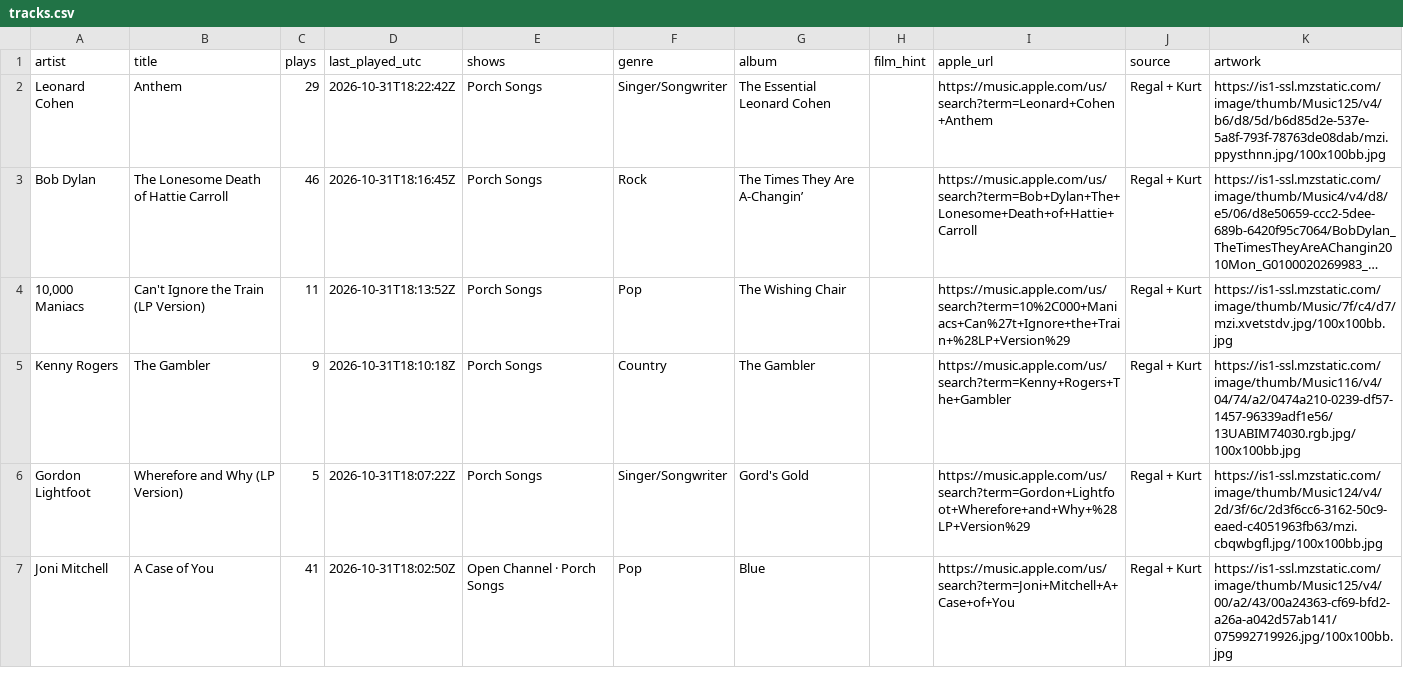
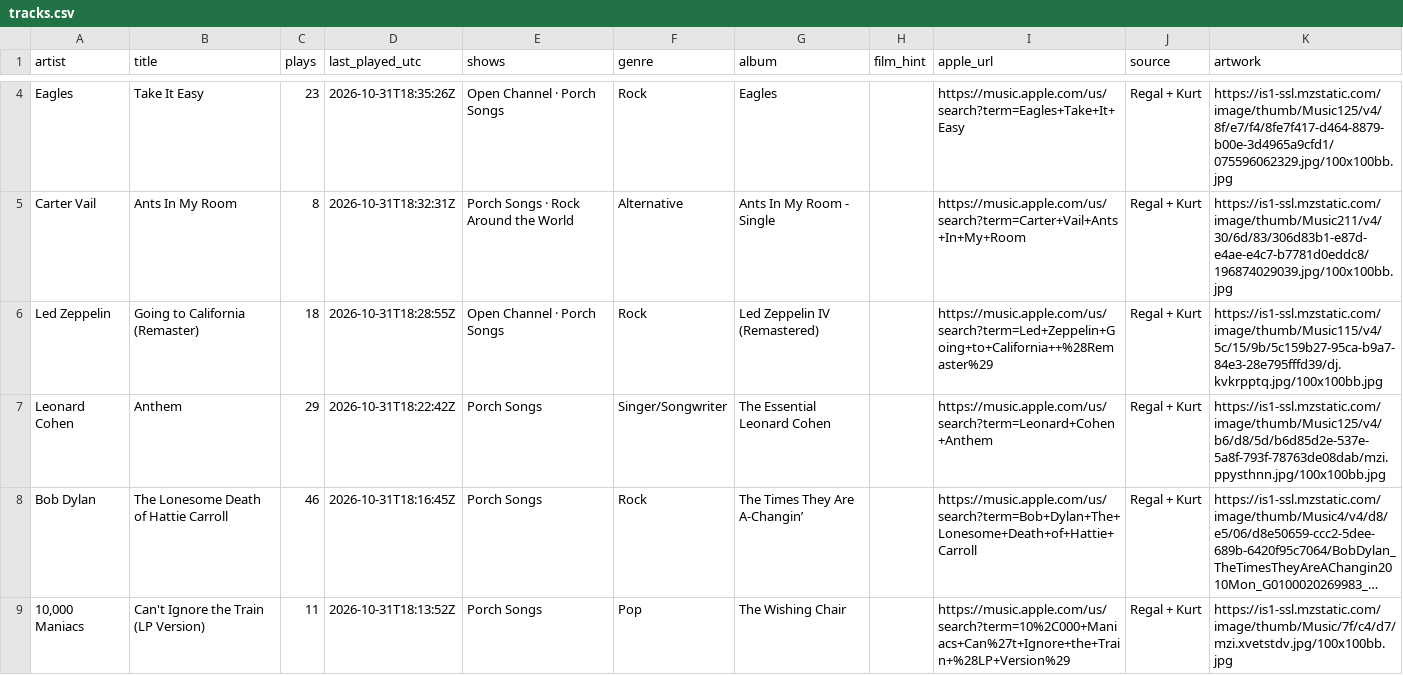
Before and after one commit to rs7hwfctnb-spec/dj-claude-schedule, a CSV file: data/tracks.csv, drawn as a sheet; only a part is shown, gaps mark what is left out; the shorter side is filled out with more unchanged rows; long unchanged cells end in …; the diff covers the shown part only; the diff names each change by its address in the sheet, - before the commit and + after, or states it on an @@ line.

```diff
--- a/data/tracks.csv
+++ b/data/tracks.csv
+row 4: Eagles | Take It Easy | 23 | 2026-10-31T18:35:26Z | Open Channel · Porch Songs | Rock | Eagles |  | https://music.apple.com/us/search?term=Eagles+Take+It+Easy | Regal + Kurt | https://is1-ssl.mzstatic.com/image/thumb/Music125/v4/8f/e7/f4/8fe7f417-d464-8879-b00e-3d4965a9cfd1/075596062329.jpg/100x100bb.jpg
+row 5: Carter Vail | Ants In My Room | 8 | 2026-10-31T18:32:31Z | Porch Songs · Rock Around the World | Alternative | Ants In My Room - Single |  | https://music.apple.com/us/search?term=Carter+Vail+Ants+In+My+Room | Regal + Kurt | https://is1-ssl.mzstatic.com/image/thumb/Music211/v4/30/6d/83/306d83b1-e87d-e4ae-e4c7-b7781d0eddc8/196874029039.jpg/100x100bb.jpg
+row 6: Led Zeppelin | Going to California (Remaster) | 18 | 2026-10-31T18:28:55Z | Open Channel · Porch Songs | Rock | Led Zeppelin IV (Remastered) |  | https://music.apple.com/us/search?term=Led+Zeppelin+Going+to+California++%28Remaster%29 | Regal + Kurt | https://is1-ssl.mzstatic.com/image/thumb/Music115/v4/5c/15/9b/5c159b27-95ca-b9a7-84e3-28e795fffd39/dj.kvkrpptq.jpg/100x100bb.jpg
```
Also changed, not shown: 2 added rows and 5 removed rows elsewhere in this file, data/plays.csv, 1 other file.
